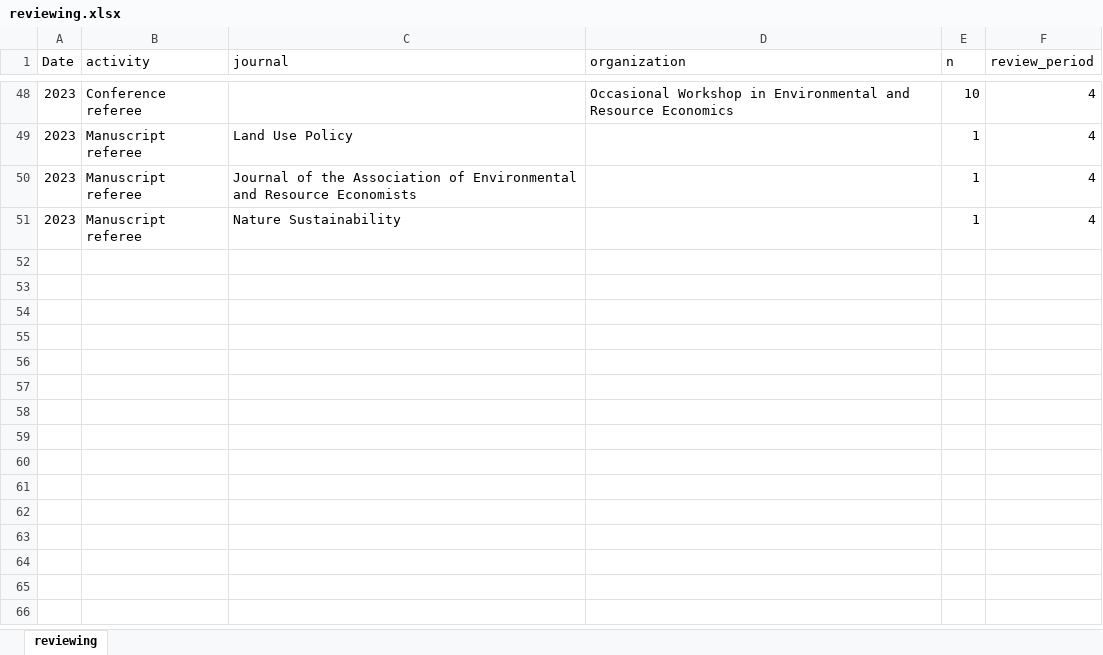
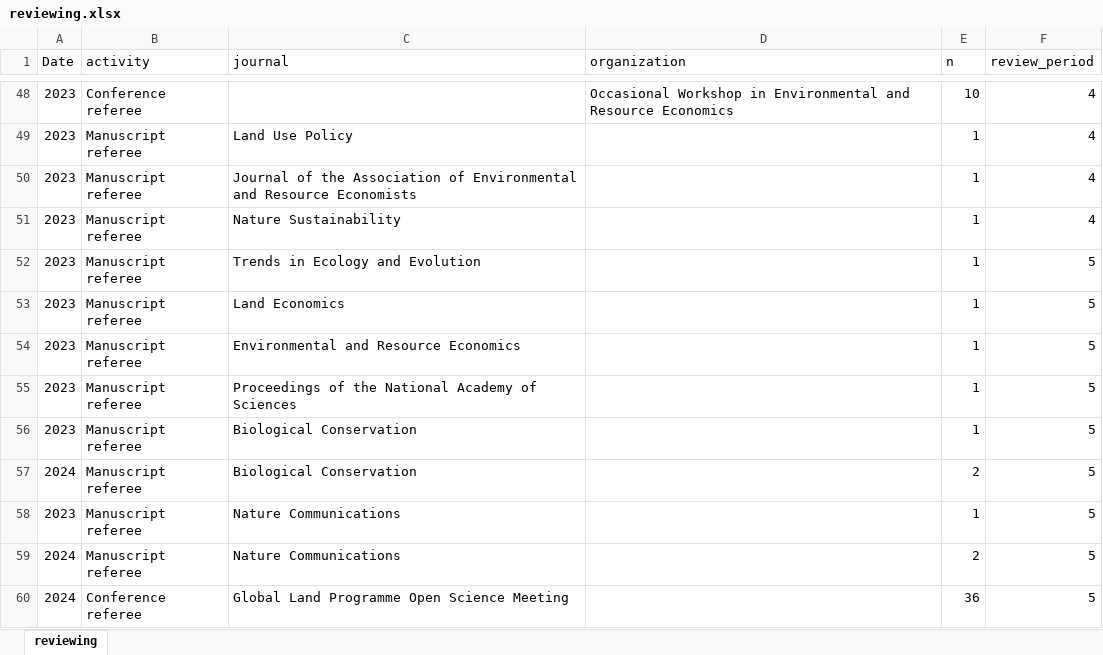
Before and after one commit to rheilmayr/biobib, an Excel workbook: data/3_professional/reviewing.xlsx, sheet reviewing, drawn as a sheet; only a part is shown, gaps mark what is left out; values as stored, in another font and other column widths than the file's, no borders; the diff names each change by its address in the sheet, - before the commit and + after, or states it on an @@ line.

```diff
--- a/data/3_professional/reviewing.xlsx (sheet reviewing)
+++ b/data/3_professional/reviewing.xlsx (sheet reviewing)
+row 52: 2023 | Manuscript referee | Trends in Ecology and Evolution |  | 1 | 5
+row 53: 2023 | Manuscript referee | Land Economics |  | 1 | 5
+row 54: 2023 | Manuscript referee | Environmental and Resource Economics |  | 1 | 5
+row 55: 2023 | Manuscript referee | Proceedings of the National Academy of Sciences |  | 1 | 5
+row 56: 2023 | Manuscript referee | Biological Conservation |  | 1 | 5
+row 57: 2024 | Manuscript referee | Biological Conservation |  | 2 | 5
+row 58: 2023 | Manuscript referee | Nature Communications |  | 1 | 5
+row 59: 2024 | Manuscript referee | Nature Communications |  | 2 | 5
+row 60: 2024 | Conference referee | Global Land Programme Open Science Meeting |  | 36 | 5
```
Also changed, not shown: data/1_research/research.xlsx, data/2_teaching/teaching.xlsx, 3 other files.
